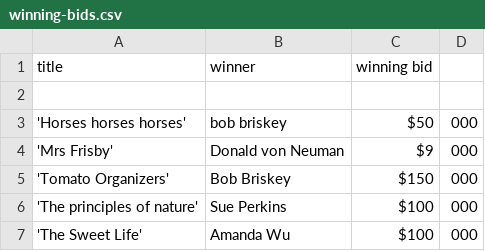
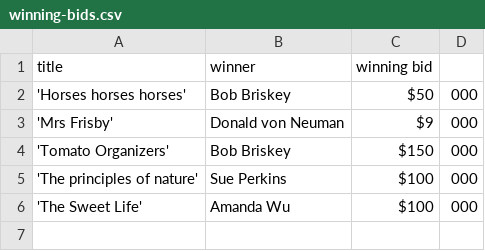
Before and after one commit to dentemple/bauer-code-test, a CSV file: winning-bids.csv, drawn as a sheet.

```diff
--- a/winning-bids.csv
+++ b/winning-bids.csv
@@ -1,4 +1,3 @@
 title, winner, winning bid
-
-'Horses horses horses', bob briskey, $50,000
+'Horses horses horses', Bob Briskey, $50,000
 'Mrs Frisby', Donald von Neuman, $9,000
```
Also changed, not shown: items.csv, 2 other files.
